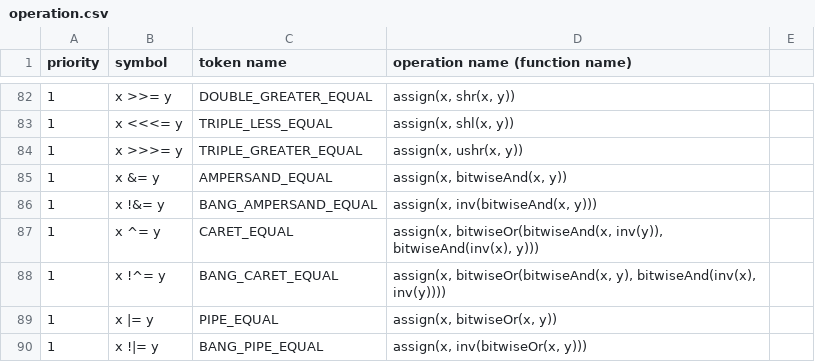
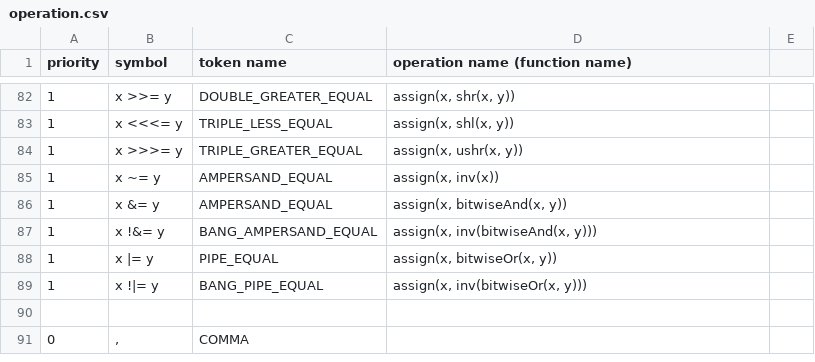
Before and after one commit to Engr-X/xlang, a CSV file: operation.csv, drawn as a sheet; only a part is shown, gaps mark what is left out; the shorter side is filled out with more unchanged rows.

Commit message:
add more expression operation

```diff
--- a/operation.csv
+++ b/operation.csv
@@ -84,6 +84,5 @@ priority,symbol,token name,operation name (function name)
 1,x >>>= y,TRIPLE_GREATER_EQUAL,"assign(x, ushr(x, y))"
+1,x ~= y,AMPERSAND_EQUAL,"assign(x, inv(x))"
 1,x &= y,AMPERSAND_EQUAL,"assign(x, bitwiseAnd(x, y))"
 1,x !&= y,BANG_AMPERSAND_EQUAL,"assign(x, inv(bitwiseAnd(x, y)))"
-1,x ^= y,CARET_EQUAL,"assign(x, bitwiseOr(bitwiseAnd(x, inv(y)), bitwiseAnd(inv(x), y)))"
-1,x !^= y,BANG_CARET_EQUAL,"assign(x, bitwiseOr(bitwiseAnd(x, y), bitwiseAnd(inv(x), inv(y))))"
 1,x |= y,PIPE_EQUAL,"assign(x, bitwiseOr(x, y))"
```
Also changed, not shown: 21 other files.
